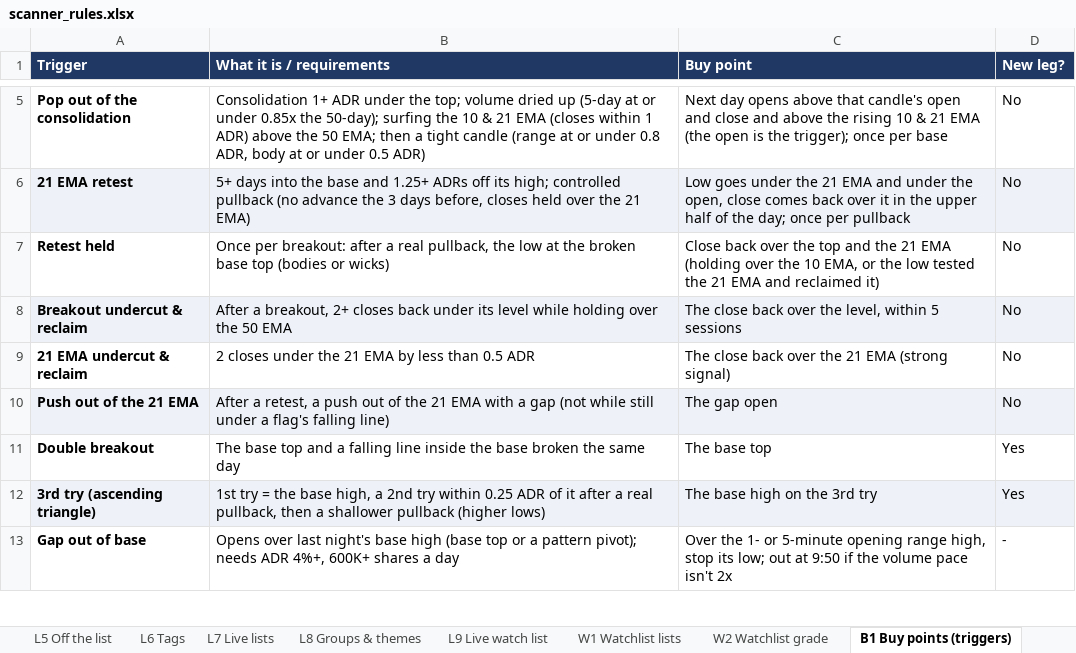
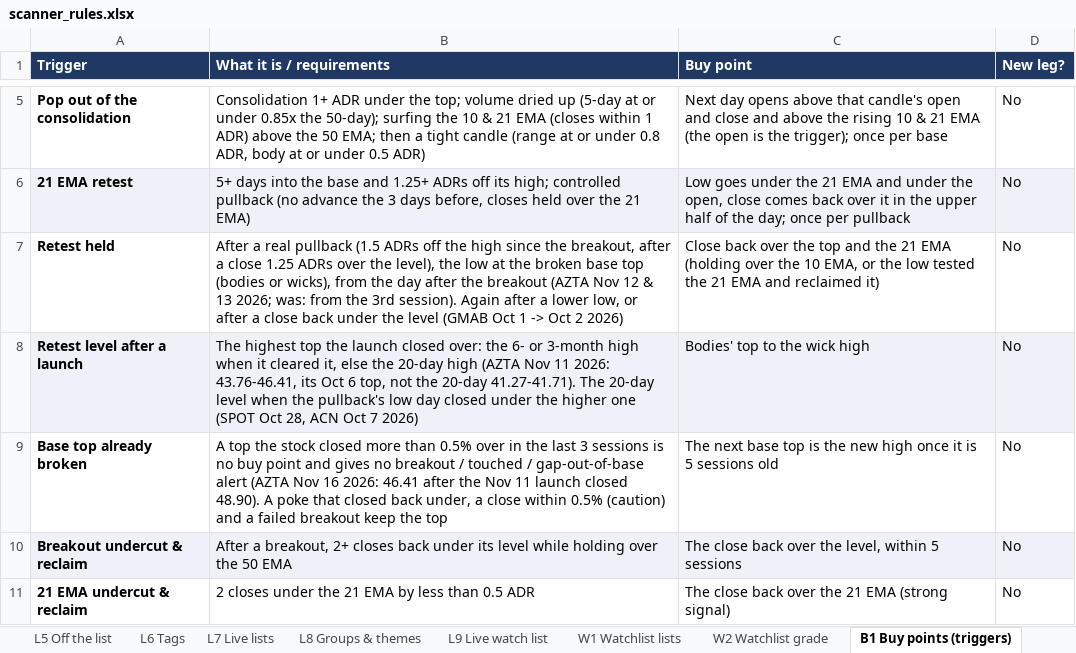
Before and after one commit to goattrader40-lgtm/radar-close-snapshots, an Excel workbook: rules/scanner_rules.xlsx, sheet B1 Buy points (triggers), drawn as a sheet; only a part is shown, gaps mark what is left out; the shorter side is filled out with more unchanged rows; values as stored, in another font and other column widths than the file's, no borders; the diff names each change by its address in the sheet, - before the commit and + after, or states it on an @@ line.

```diff
--- a/rules/scanner_rules.xlsx (sheet B1 Buy points (triggers))
+++ b/rules/scanner_rules.xlsx (sheet B1 Buy points (triggers))
-B7 (What it is / requirements): Once per breakout: after a real pullback, the low at the broken base top (bodies or wicks)
+B7 (What it is / requirements): After a real pullback (1.5 ADRs off the high since the breakout, after a close 1.25 ADRs over the level), the low at the broken base top (bodies or wicks), from the day after the breakout (AZTA Nov 12 & 13 2026; was: from the 3rd session). Again after a lower low, or after a close back under the level (GMAB Oct 1 -> Oct 2 2026)
+row 8: Retest level after a launch | The highest top the launch closed over: the 6- or 3-month high when it cleared it, else the 20-day high (AZTA Nov 11 2026: 43.76-46.41, its Oct 6 top, not the 20-day 41.27-41.71). The 20-day level when the pullback's low day closed under the higher one (SPOT Oct 28, ACN Oct 7 2026) | Bodies' top to the wick high | No
+row 9: Base top already broken | A top the stock closed more than 0.5% over in the last 3 sessions is no buy point and gives no breakout / touched / gap-out-of-base alert (AZTA Nov 16 2026: 46.41 after the Nov 11 launch closed 48.90). A poke that closed back under, a close within 0.5% (caution) and a failed breakout keep the top | The next base top is the new high once it is 5 sessions old | No
```
Also changed, not shown: 3 other files.
